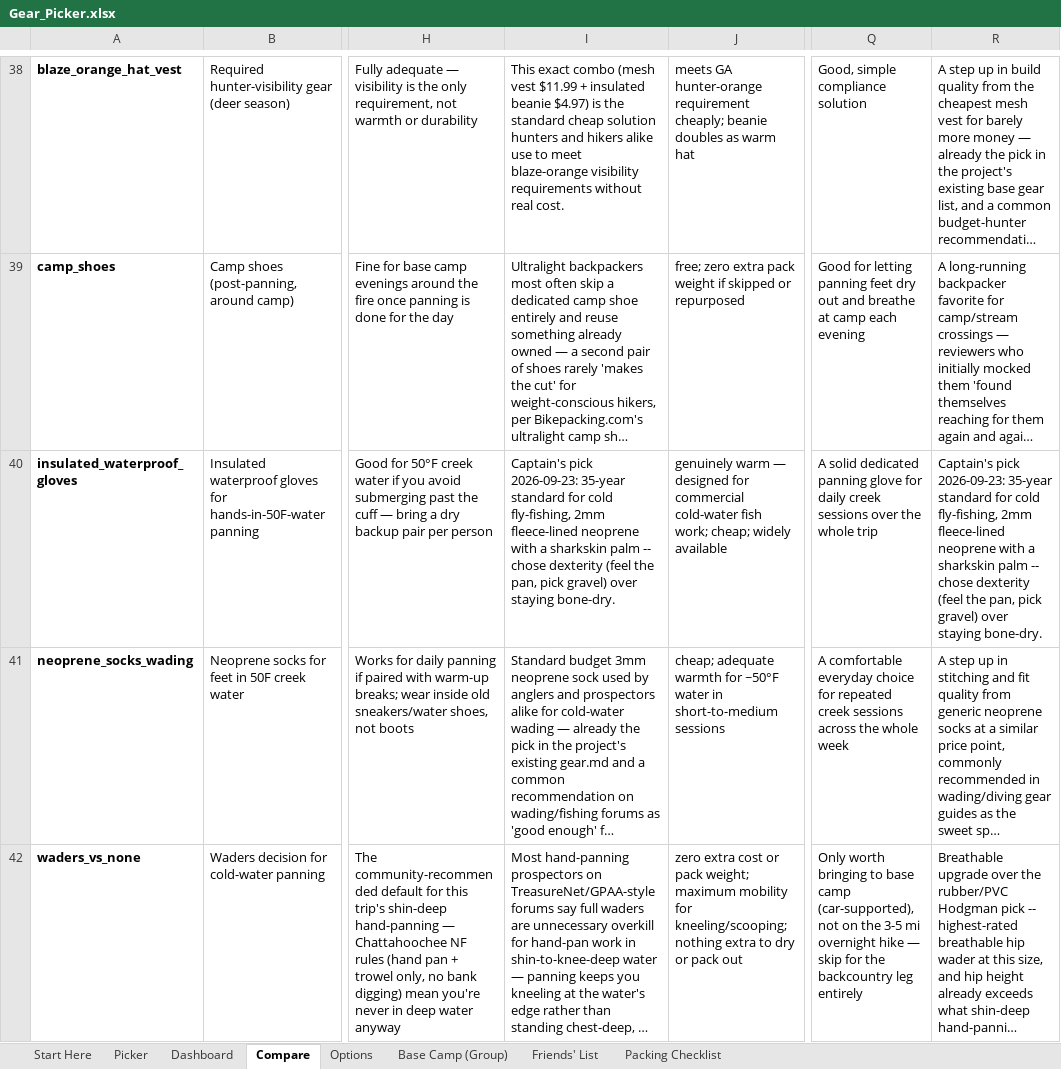
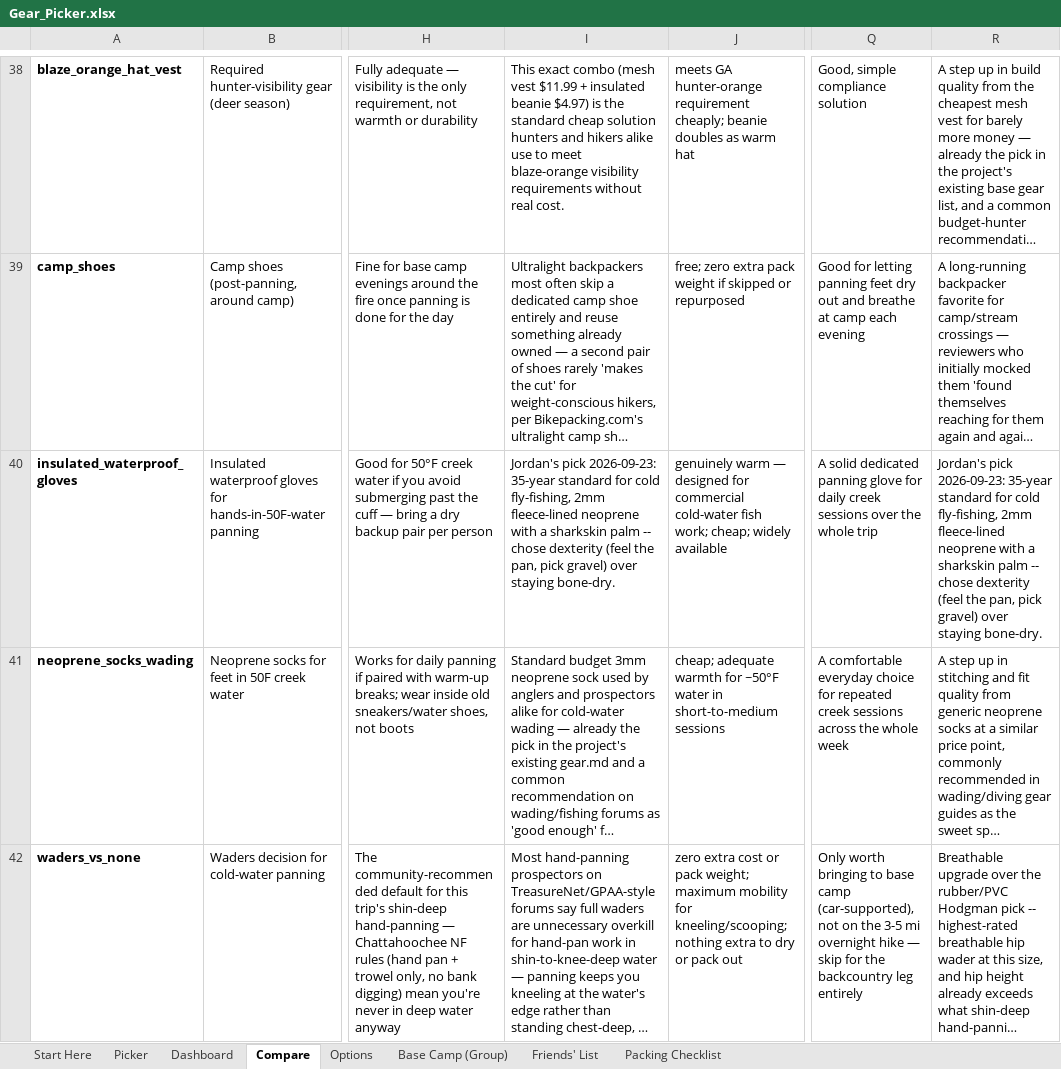
Before and after one commit to Hearnoevil343/guys-ga-trip, an Excel workbook: Gear_Picker.xlsx, sheet Compare, drawn as a sheet; only a part is shown, gaps mark what is left out; long unchanged cells end in …; values as stored, in another font and other column widths than the file's, no borders; the diff covers the shown part only; the diff names each change by its address in the sheet, - before the commit and + after, or states it on an @@ line.

```diff
--- a/Gear_Picker.xlsx (sheet Compare)
+++ b/Gear_Picker.xlsx (sheet Compare)
-I40: Captain's pick 2026-09-23:…
+I40: Jordan's pick 2026-09-23:…
-R40: Captain's pick 2026-09-23:…
+R40: Jordan's pick 2026-09-23:…
```
Also changed, not shown: 2 edited cells elsewhere in this sheet, sheet Options, sheet Start Here, sheet Picker, charts or pictures, 1 other file.
